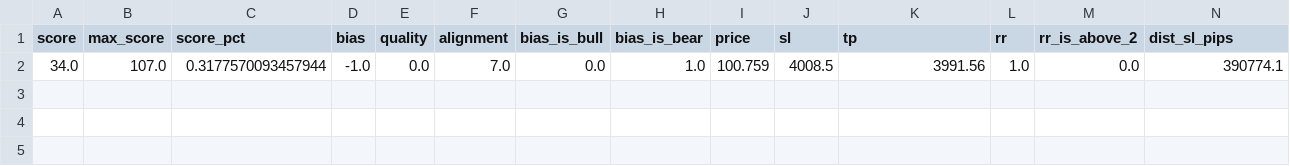
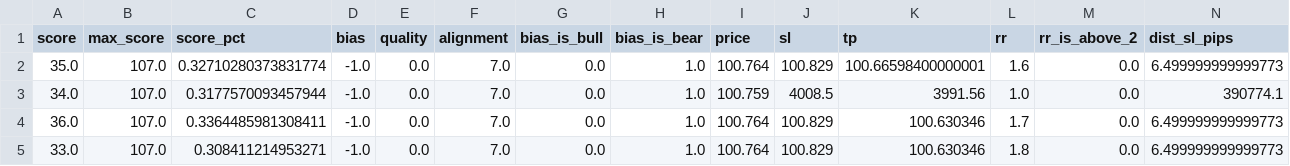
Before and after one commit to reuniware/InelidaMarketScanner, a CSV file: data/trades_labeled.csv, drawn as a sheet; only a part is shown; rows hold the shown columns only; the diff names each change by its address in the sheet, - before the commit and + after, or states it on an @@ line.

Commit message:
fix: import shutil + delete model btn + backtest labeler
- app_ml.py: import shutil fix NameError in _clean_python_cache\n- app_ml.py: delete model button double-click confirmation\n- app_ml.py: backtest 4th source in Labeling tab\n- src/ml_backtest_labeler.py: new module for outcome backtest\n- src/ml_predictor.py: sl/tp/rr features + DXY/news cache\n- src/ml_trainer.py: robust train_test_split for < 2 samples\n- src/news_calendar.py: forexfactory scraper update\n- src/forexfactory_scraper.py: new forex factory scraper\n- historique.md: session notes

```diff
--- a/data/trades_labeled.csv
+++ b/data/trades_labeled.csv
+row 2: 35.0 | 107.0 | 0.32710280373831774 | -1.0 | 0.0 | 7.0 | 0.0 | 1.0 | 100.764 | 100.829 | 100.66598400000001 | 1.6 | 0.0 | 6.499999999999773
+row 4: 36.0 | 107.0 | 0.3364485981308411 | -1.0 | 0.0 | 7.0 | 0.0 | 1.0 | 100.764 | 100.829 | 100.630346 | 1.7 | 0.0 | 6.499999999999773
+row 5: 33.0 | 107.0 | 0.308411214953271 | -1.0 | 0.0 | 7.0 | 0.0 | 1.0 | 100.764 | 100.829 | 100.630346 | 1.8 | 0.0 | 6.499999999999773
```
Also changed, not shown: 7 other files.
